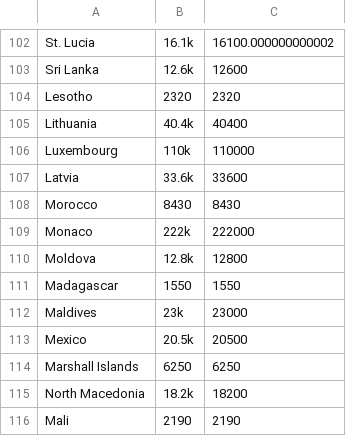
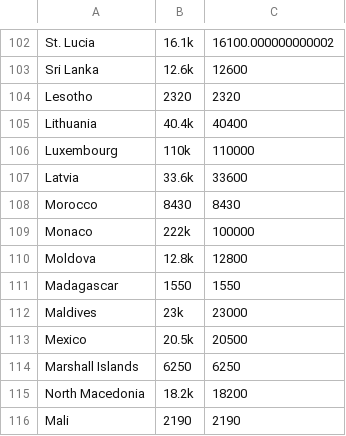
Before and after one commit to edloader/edloader.github.io, a CSV file: gdp_per_capita.csv, drawn as a sheet; only a part is shown, gaps mark what is left out.

Commit message:
Add files via upload

```diff
--- a/gdp_per_capita.csv
+++ b/gdp_per_capita.csv
@@ -108,3 +108,3 @@ Latvia,33.6k,33600
 Morocco,8430,8430
-Monaco,222k,222000
+Monaco,222k,100000
 Moldova,12.8k,12800
```
